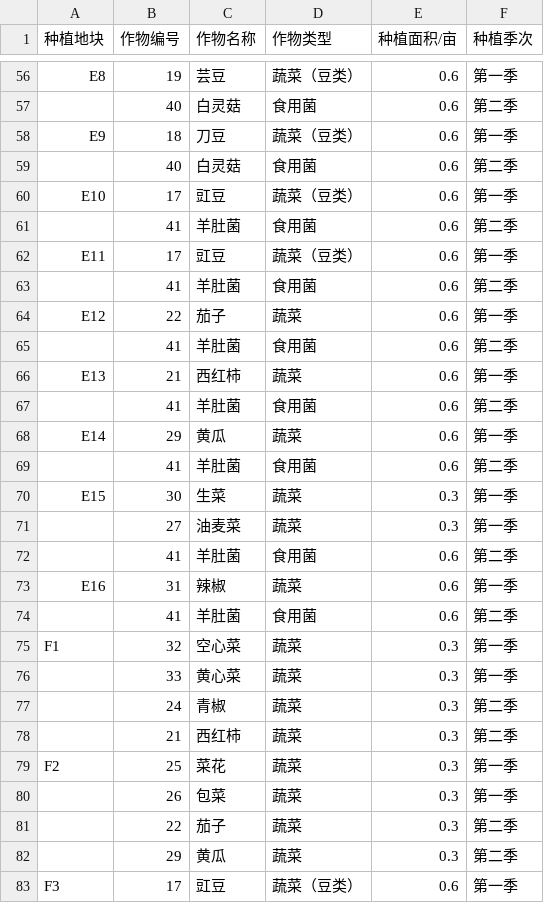
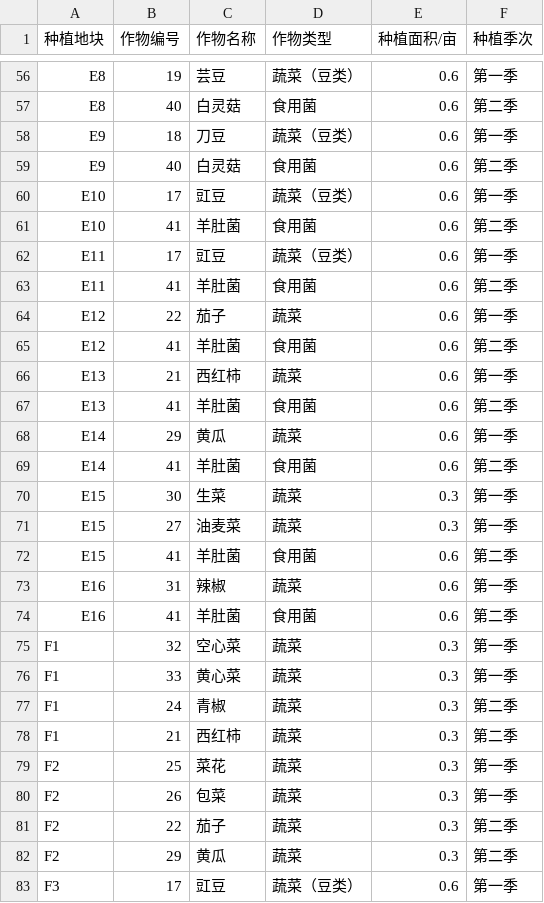
Before and after one commit to dywsy21/Maths_Modeling_2024, a CSV file: 附件/附件(csv)/附件2_2023年的农作物种植情况.csv, drawn as a sheet; only a part is shown, gaps mark what is left out; the diff covers the shown part only; the diff names each change by its address in the sheet, - before the commit and + after, or states it on an @@ line.

```diff
--- a/附件/附件(csv)/附件2_2023年的农作物种植情况.csv
+++ b/附件/附件(csv)/附件2_2023年的农作物种植情况.csv
-A57 (种植地块): (empty)
+A57 (种植地块): E8
-A59 (种植地块): (empty)
+A59 (种植地块): E9
-A61 (种植地块): (empty)
+A61 (种植地块): E10
-A63 (种植地块): (empty)
+A63 (种植地块): E11
-A65 (种植地块): (empty)
+A65 (种植地块): E12
-A67 (种植地块): (empty)
+A67 (种植地块): E13
-A69 (种植地块): (empty)
+A69 (种植地块): E14
-A71:A72 (种植地块): (empty)
+A71:A72 (种植地块): E15
-A74 (种植地块): (empty)
+A74 (种植地块): E16
-A76:A78 (种植地块): (empty)
+A76:A78 (种植地块): F1
-A80:A82 (种植地块): (empty)
+A80:A82 (种植地块): F2
```
Also changed, not shown: 17 edited cells elsewhere in this file, 1 other file.
